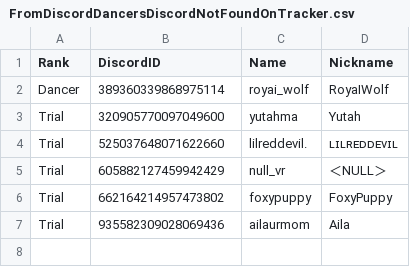
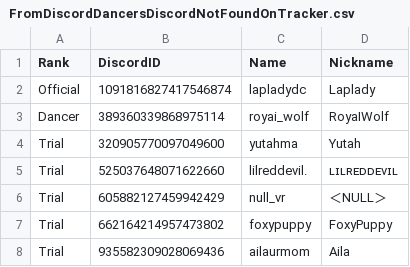
Before and after one commit to Club-Temptation/TempWorldPictures, a CSV file: web/FromDiscordDancersDiscordNotFoundOnTracker.csv, drawn as a sheet; the diff names each change by its address in the sheet, - before the commit and + after, or states it on an @@ line.

Commit message:
Update Data From Discord and Google Sheets

```diff
--- a/web/FromDiscordDancersDiscordNotFoundOnTracker.csv
+++ b/web/FromDiscordDancersDiscordNotFoundOnTracker.csv
+row 2: Official | 1091816827417546874 | lapladydc | Laplady
```
Also changed, not shown: web/dancers.csv, 1 other file.
